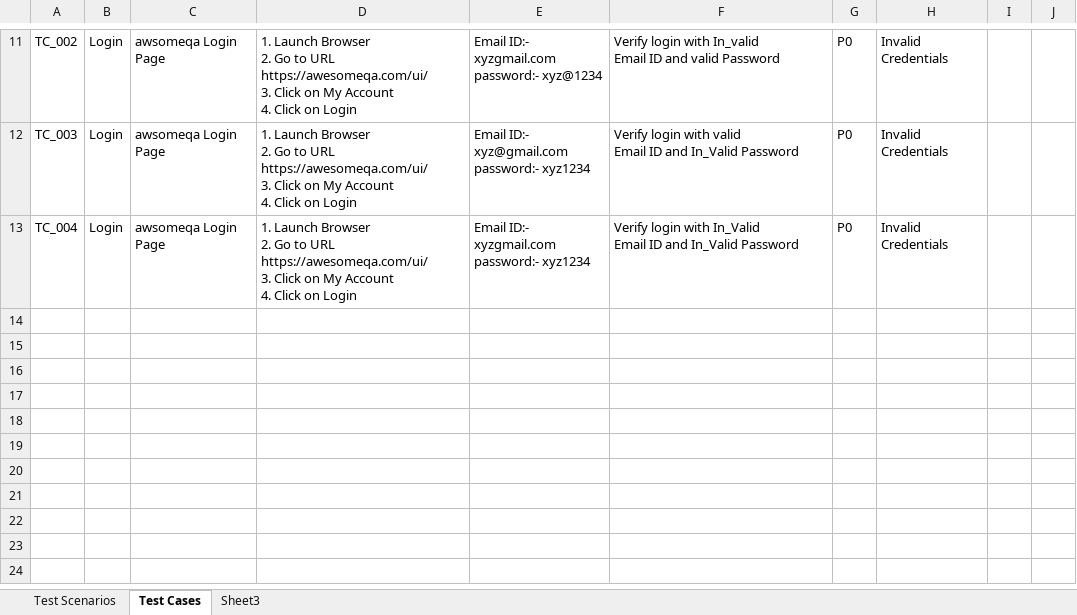
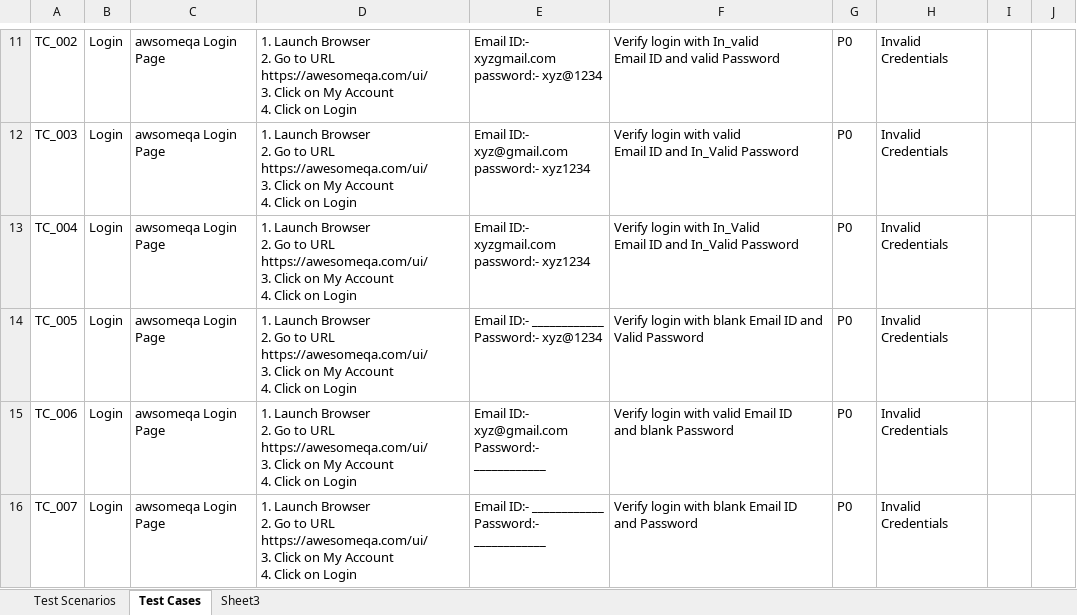
Before and after one commit to SwapnilDiwan/Project_1_login_Page, an Excel workbook: awsomeqa Login Page TC.xlsx, sheet Test Cases, drawn as a sheet; only a part is shown, gaps mark what is left out; values as stored, in another font and other column widths than the file's, no borders; ↵ is a line break in a cell; the diff names each change by its address in the sheet, - before the commit and + after, or states it on an @@ line.

Commit message:
Add files via upload

```diff
--- a/awsomeqa Login Page TC.xlsx (sheet Test Cases)
+++ b/awsomeqa Login Page TC.xlsx (sheet Test Cases)
+row 14: TC_005 | Login | awsomeqa Login Page | 1. Launch Browser ↵ 2. Go to URL https://awesomeqa.com/ui/ ↵ 3. Click on My Account ↵ 4. Click on Login | Email ID:- ____________ ↵ Password:- xyz@1234 | Verify login with blank Email ID and Valid Password | P0 | Invalid Credentials
+row 15: TC_006 | Login | awsomeqa Login Page | 1. Launch Browser ↵ 2. Go to URL https://awesomeqa.com/ui/ ↵ 3. Click on My Account ↵ 4. Click on Login | Email ID:- xyz@gmail.com ↵ Password:- ____________ | Verify login with valid Email ID ↵ and blank Password | P0 | Invalid Credentials
+row 16: TC_007 | Login | awsomeqa Login Page | 1. Launch Browser ↵ 2. Go to URL https://awesomeqa.com/ui/ ↵ 3. Click on My Account ↵ 4. Click on Login | Email ID:- ____________ ↵ Password:- ____________ | Verify login with blank Email ID ↵ and Password | P0 | Invalid Credentials
```
